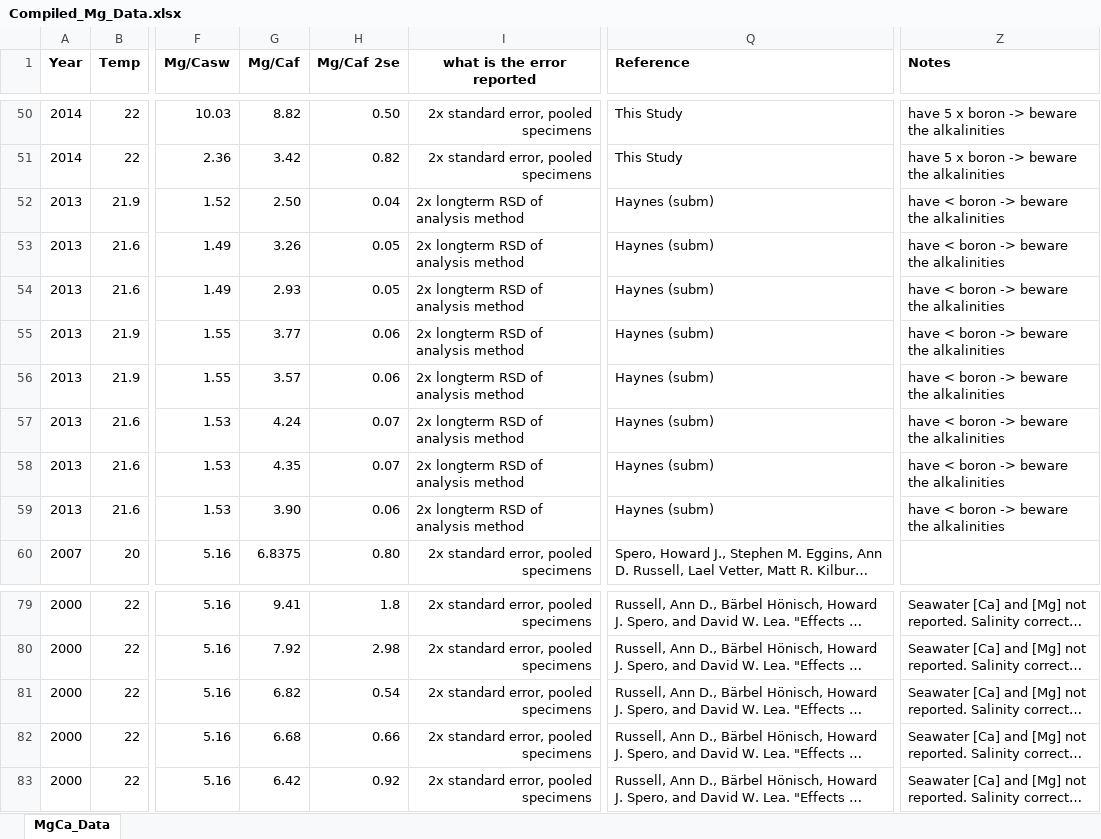
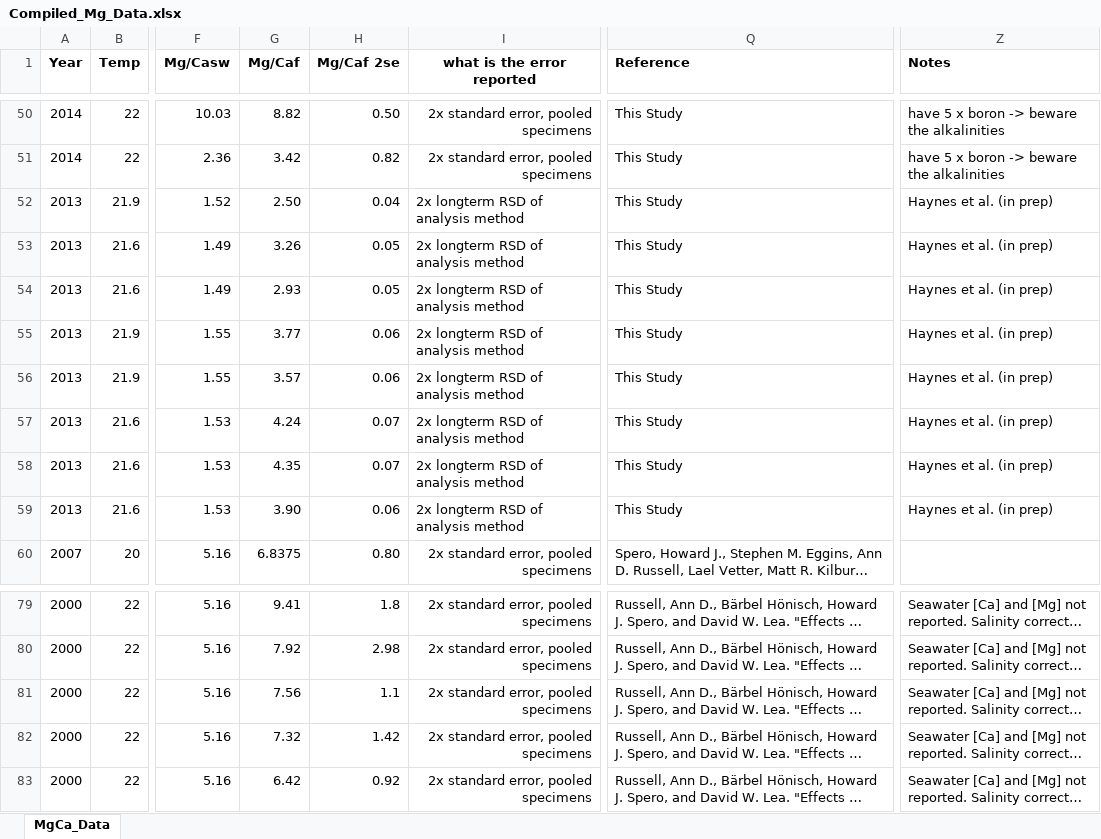
Before and after one commit to oscarbranson/ForamGeochem, an Excel workbook: Supplementary/Holland_MgCa/Data/Compiled_Mg_Data.xlsx, sheet MgCa_Data, drawn as a sheet; only a part is shown, gaps mark what is left out; long unchanged cells end in …; values as stored, in another font and other column widths than the file's, no borders; charts and pictures not drawn; the diff names each change by its address in the sheet, - before the commit and + after, or states it on an @@ line.

Commit message:
compiled data update

```diff
--- a/Supplementary/Holland_MgCa/Data/Compiled_Mg_Data.xlsx (sheet MgCa_Data)
+++ b/Supplementary/Holland_MgCa/Data/Compiled_Mg_Data.xlsx (sheet MgCa_Data)
-Q52:Q59 (Reference): Haynes (subm)
+Q52:Q59 (Reference): This Study
-Z52:Z59 (Notes): have < boron -> beware the alkalinities
+Z52:Z59 (Notes): Haynes et al. (in prep)
-G81 (Mg/Caf): 6.82
+G81 (Mg/Caf): 7.56
-H81 (Mg/Caf 2se): 0.54
+H81 (Mg/Caf 2se): 1.1
-G82 (Mg/Caf): 6.68
+G82 (Mg/Caf): 7.32
-H82 (Mg/Caf 2se): 0.66
+H82 (Mg/Caf 2se): 1.42
```
Also changed, not shown: charts or pictures, 1 other file.
